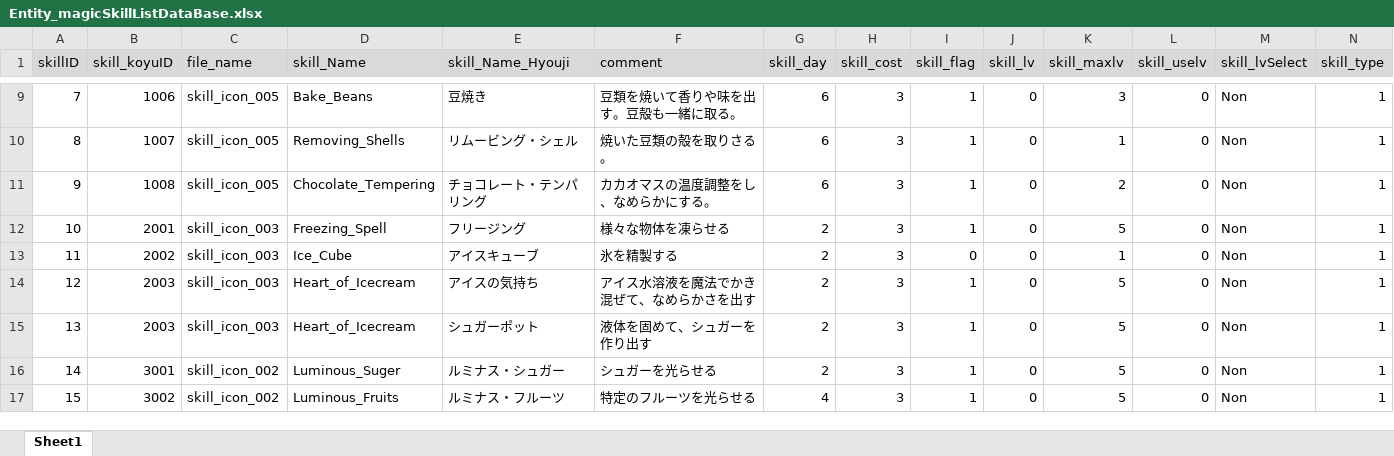
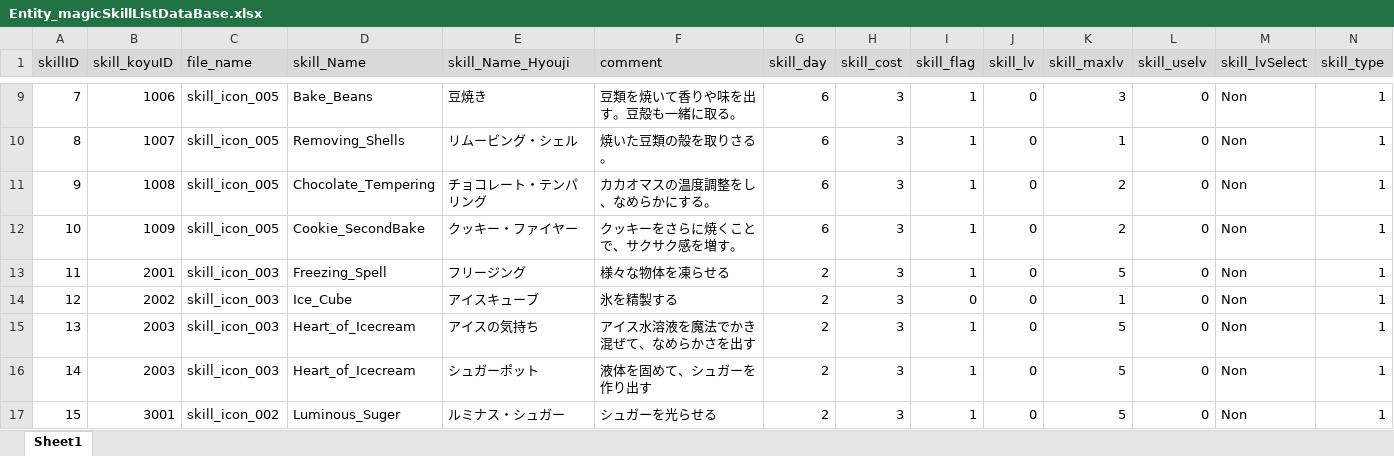
Before and after one commit to matoarita/Okashi_Atlier2, an Excel workbook: Assets/Excel_Data/Entity_magicSkillListDataBase.xlsx, sheet Sheet1, drawn as a sheet; only a part is shown, gaps mark what is left out; the shorter side is filled out with more unchanged rows; values as stored, in another font and other column widths than the file's, no borders; addresses are those after the commit; rows hold the shown columns only; the diff names each change by its address in the sheet, - before the commit and + after, or states it on an @@ line.

```diff
--- a/Assets/Excel_Data/Entity_magicSkillListDataBase.xlsx (sheet Sheet1)
+++ b/Assets/Excel_Data/Entity_magicSkillListDataBase.xlsx (sheet Sheet1)
+row 12: 10 | 1009 | skill_icon_005 | Cookie_SecondBake | クッキー・ファイヤー | クッキーをさらに焼くことで、サクサク感を増す。 | 6 | 3 | 1 | 0 | 2 | 0 | Non | 1
@@ column A (skillID) renumbered from row 13 down @@
```
Also changed, not shown: Assets/Excel_Data/Entity_ItemDataBase.xlsx, 57 other files.
